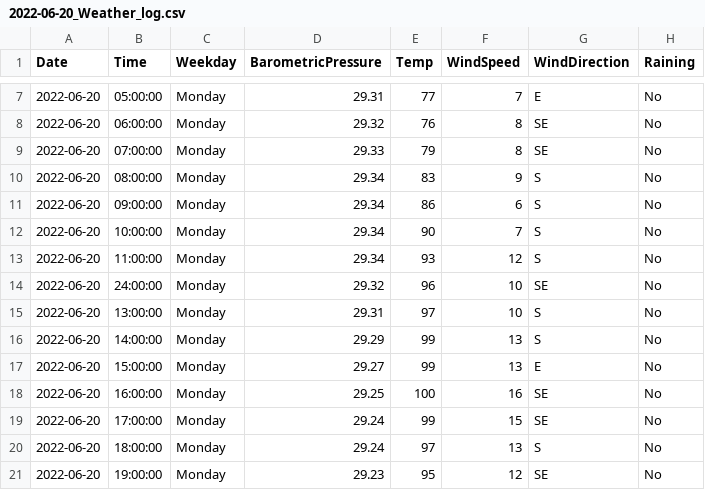
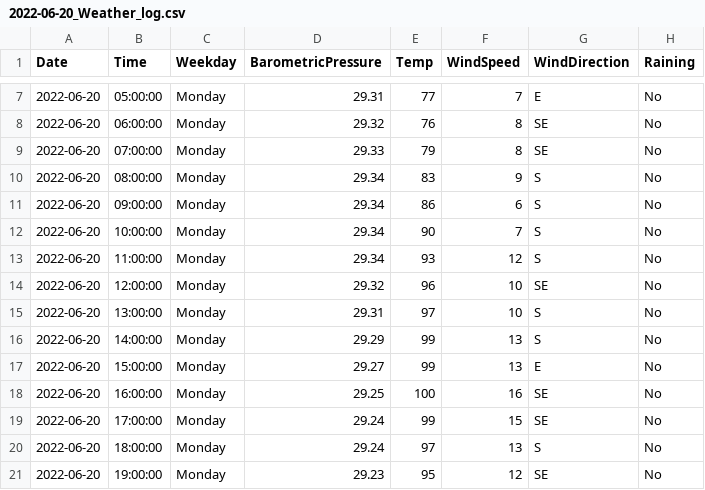
Before and after one commit to Abillelatus/ADSB-Flight-Freq-Tracker, a CSV file: data/weather_data/2022-06-20_Weather_log.csv, drawn as a sheet; only a part is shown, gaps mark what is left out.

Commit message:
Add Combined Data

```diff
--- a/data/weather_data/2022-06-20_Weather_log.csv
+++ b/data/weather_data/2022-06-20_Weather_log.csv
@@ -13,3 +13,3 @@ Date,Time,Weekday,BarometricPressure,Temp,WindSpeed,WindDirection,Raining
 2022-06-20,11:00:00,Monday,29.34,93,12,S,No
-2022-06-20,24:00:00,Monday,29.32,96,10,SE,No
+2022-06-20,12:00:00,Monday,29.32,96,10,SE,No
 2022-06-20,13:00:00,Monday,29.31,97,10,S,No
```
Also changed, not shown: data/weather_data/2022-06-21_Weather_log.csv, data/weather_data/2022-06-22_Weather_log.csv, 49 other files.
